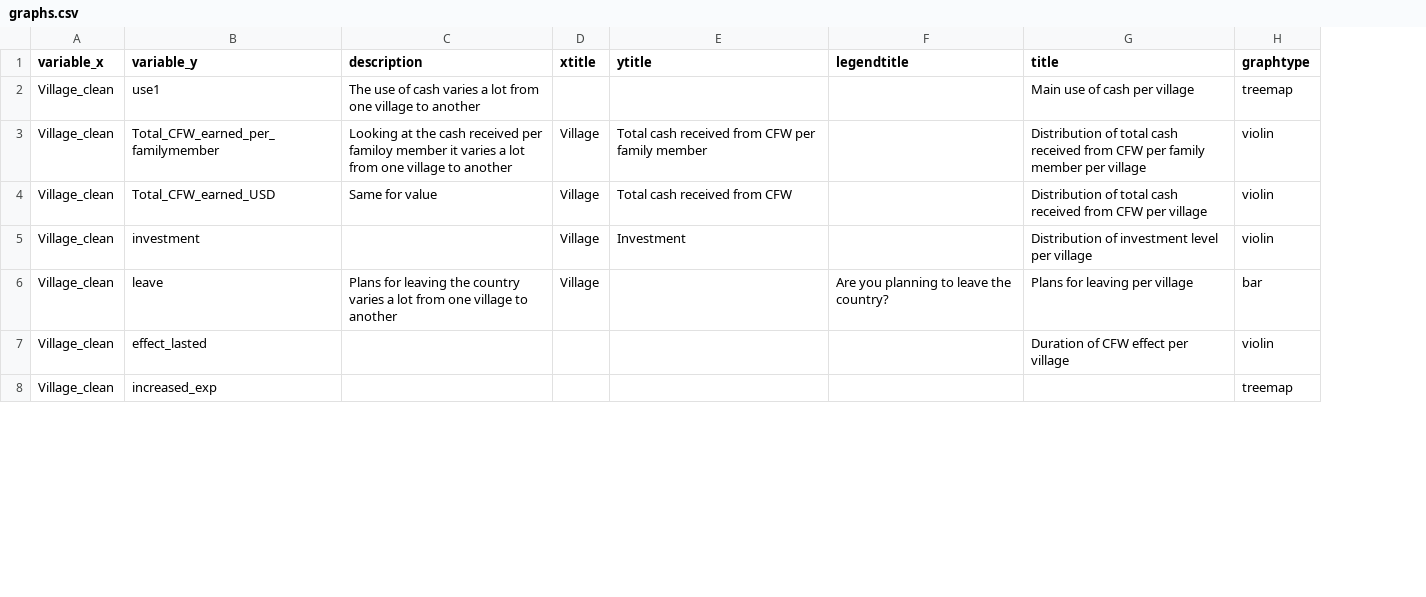
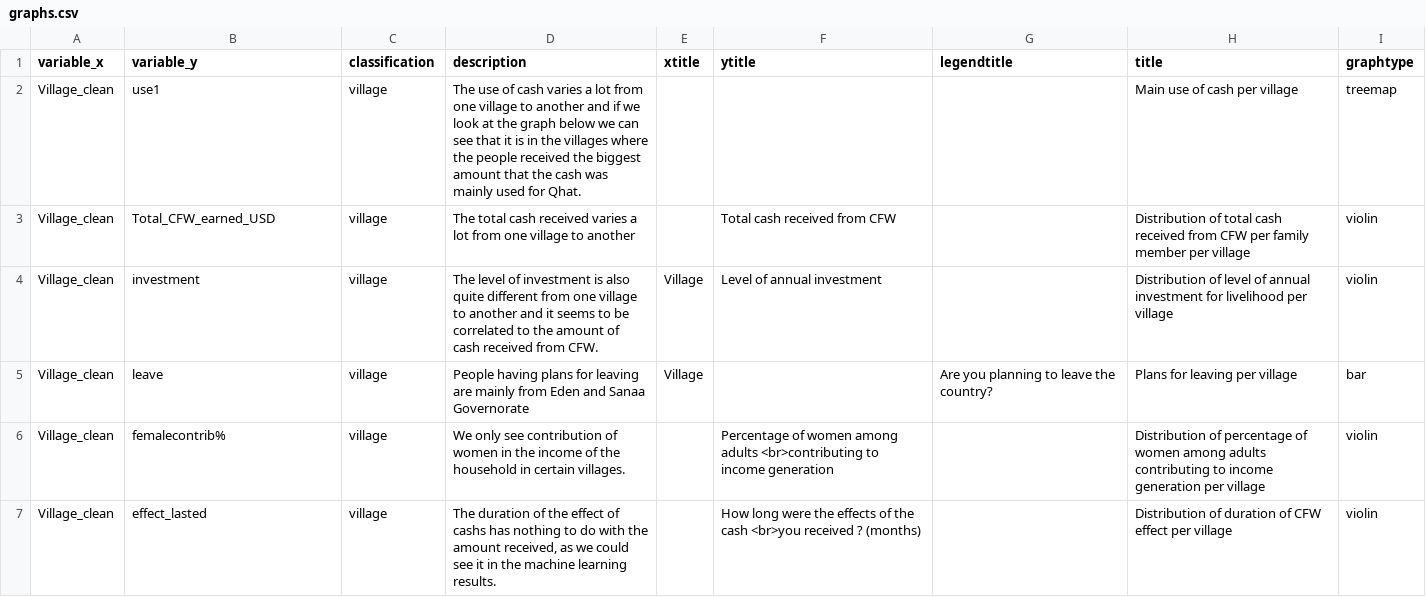
Before and after one commit to samuelmonet/UNESCO, a CSV file: graphs.csv, drawn as a sheet; only a part is shown; removed rows and columns are numbered as before the commit, all else as after; the diff covers the shown part only; the diff names each change by its address in the sheet, - before the commit and + after, or states it on an @@ line.

```diff
--- a/graphs.csv
+++ b/graphs.csv
+column C (classification), rows 2-5: all village; row 7: village
-D2 (description): …to another
+D2 (description): …to another and if we look at the graph below we can see that it is in the villages where the people received the biggest amount that the cash was mainly used for Qhat.
-row 3: Village_clean | Total_CFW_earned_per_familymember | Looking at the cash received per familoy member it varies a lot from one village to another | Village | Total cash received from CFW per family member |  | Distribution of total cash received from CFW per family member per village | violin
-D3 (description): Same for value
+D3 (description): The total cash received varies a lot from one village to another
-E3 (xtitle): Village
+E3 (xtitle): (empty)
-H3 (title): …CFW per village
+H3 (title): …CFW per family member per village
-D4 (description): (empty)
+D4 (description): The level of investment is also quite different from one village to another and it seems to be correlated to the amount of cash received from CFW.
-F4 (ytitle): Investment
+F4 (ytitle): Level of annual investment
-H4 (title): Distribution of investment level per village
+H4 (title): Distribution of level of annual investment for livelihood per village
-D5 (description): Plans for leaving the country varies a lot from one village to another
+D5 (description): People having plans for leaving are mainly from Eden and Sanaa Governorate
+row 6: Village_clean | femalecontrib% | village | We only see contribution of women in the income of the household in certain villages. |  | Percentage of women among adults <br>contributing to income generation |  | Distribution of percentage of women among adults contributing to income generation per village | violin
-D7 (description): (empty)
+D7 (description): The duration of the effect of cashs has nothing to do with the amount received, as we could see it in the machine learning results.
-F7 (ytitle): (empty)
+F7 (ytitle): How long were the effects of the cash <br>you received ? (months)
-H7 (title): Duration of CFW effect per village
+H7 (title): Distribution of duration of CFW effect per village
-row 8: Village_clean | increased_exp |  |  |  |  |  | treemap
```
Also changed, not shown: 1 added row, 7 removed rows and 27 edited cells elsewhere in this file, codes.csv, 2 other files.
